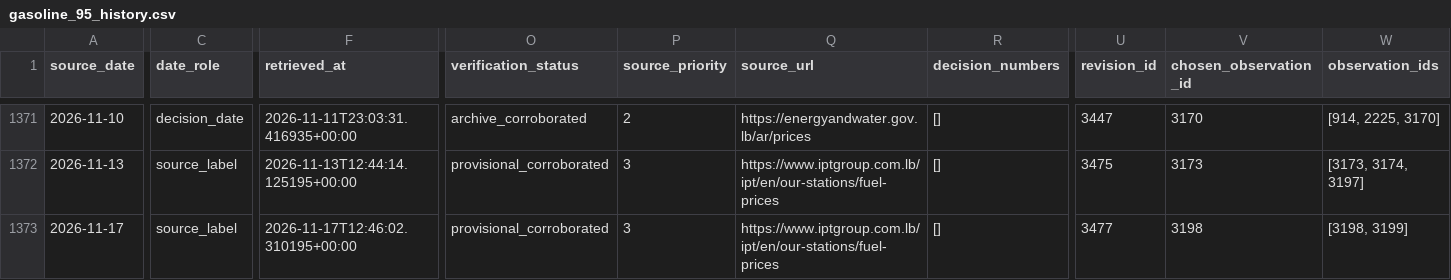
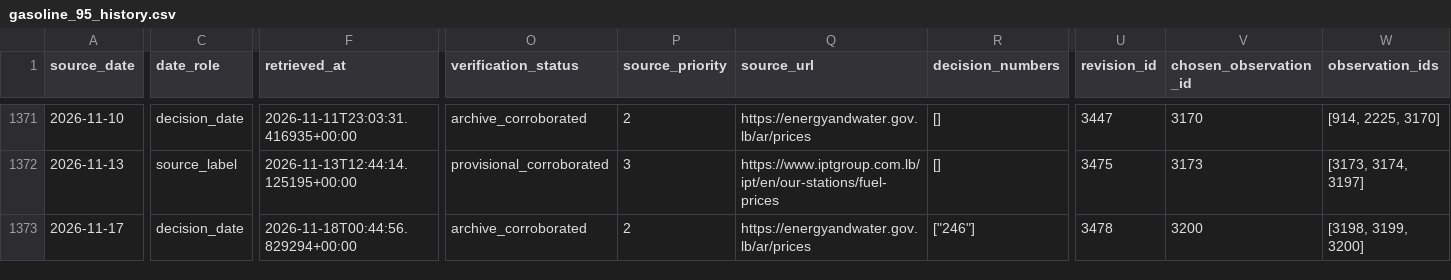
Before and after one commit to drew-1423/fuelb, a CSV file: data/exports/gasoline_95_history.csv, drawn as a sheet; only a part is shown, gaps mark what is left out; the diff names each change by its address in the sheet, - before the commit and + after, or states it on an @@ line.

```diff
--- a/data/exports/gasoline_95_history.csv
+++ b/data/exports/gasoline_95_history.csv
-C1373 (date_role): source_label
+C1373 (date_role): decision_date
-F1373 (retrieved_at): 2026-11-17T12:46:02.310195+00:00
+F1373 (retrieved_at): 2026-11-18T00:44:56.829294+00:00
-O1373 (verification_status): provisional_corroborated
+O1373 (verification_status): archive_corroborated
-P1373 (source_priority): 3
+P1373 (source_priority): 2
-Q1373 (source_url): https://www.iptgroup.com.lb/ipt/en/our-stations/fuel-prices
+Q1373 (source_url): https://energyandwater.gov.lb/ar/prices
-R1373 (decision_numbers): []
+R1373 (decision_numbers): ["246"]
-U1373 (revision_id): 3477
+U1373 (revision_id): 3478
-V1373 (chosen_observation_id): 3198
+V1373 (chosen_observation_id): 3200
-W1373 (observation_ids): [3198, 3199]
+W1373 (observation_ids): [3198, 3199, 3200]
```
Also changed, not shown: data/exports/gasoline_95_verified.csv, reports/cross_source_missing_dates.csv, 22 other files.
